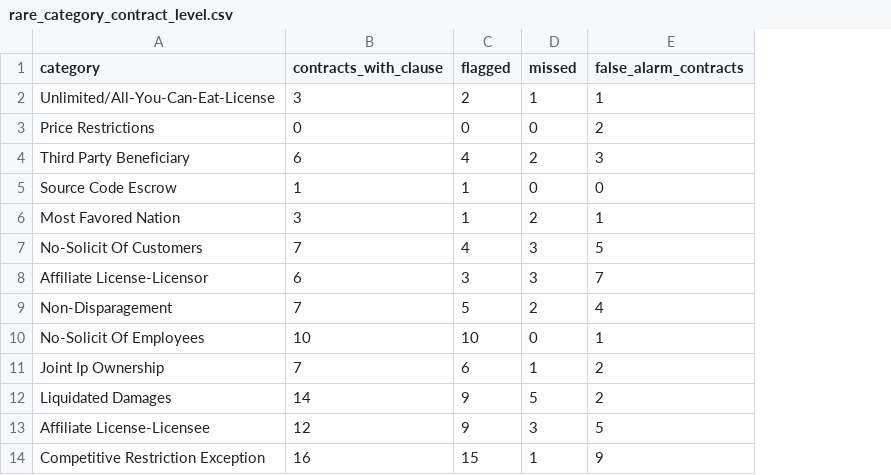
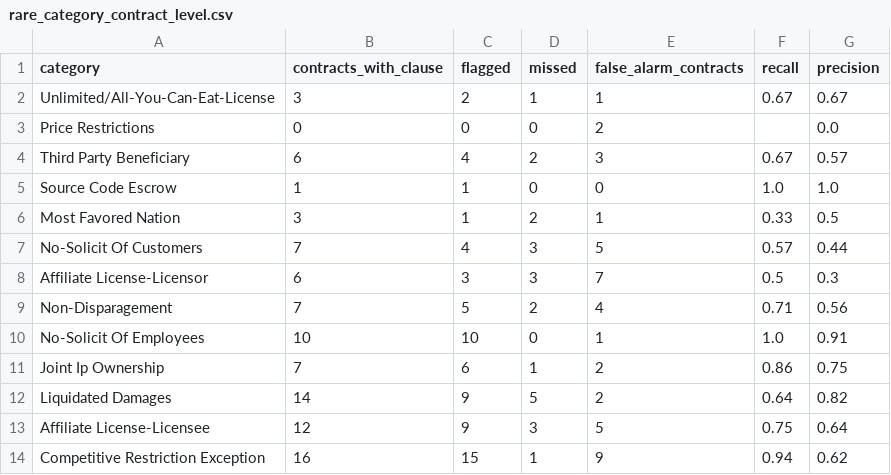
Before and after one commit to Break-Through-Tech/Accenture-1H-contract-review-challenge, a CSV file: results/error_analysis/rare_category_contract_level.csv, drawn as a sheet; the diff names each change by its address in the sheet, - before the commit and + after, or states it on an @@ line.

Commit message:
Report false alarm contracts and clarify distinct misses vs unflagged contracts

```diff
--- a/results/error_analysis/rare_category_contract_level.csv
+++ b/results/error_analysis/rare_category_contract_level.csv
+column F (recall), rows 2-14: 0.67 |  | 0.67 | 1.0 | 0.33 | 0.57 | 0.5 | 0.71 | 1.0 | 0.86 | 0.64 | 0.75 | 0.94
+column G (precision), rows 2-14: 0.67 | 0.0 | 0.57 | 1.0 | 0.5 | 0.44 | 0.3 | 0.56 | 0.91 | 0.75 | 0.82 | 0.64 | 0.62
```
Also changed, not shown: 1 other file.
